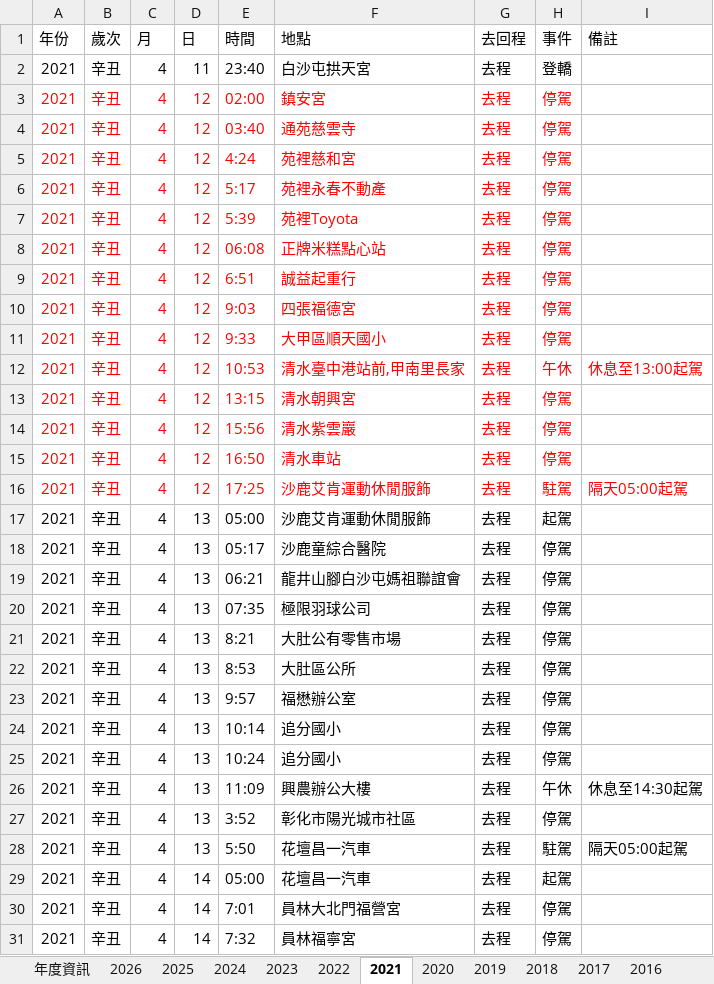
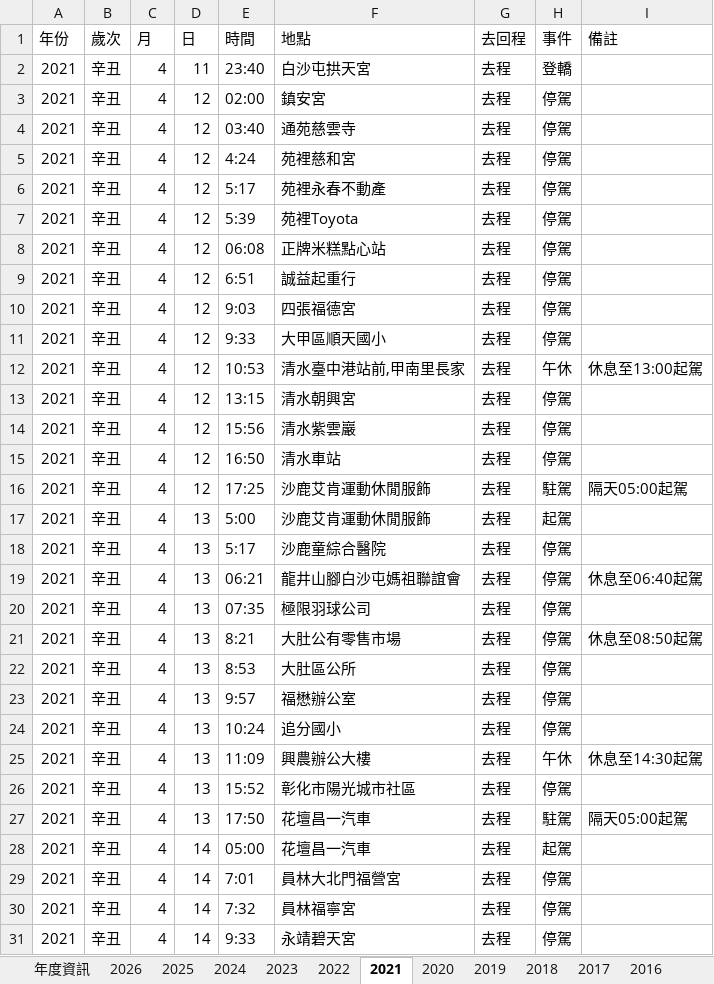
Before and after one commit to suptuchstop/mazu--cloud, an Excel workbook: BaishatunMAZU_Data.xlsx, sheet 2021, drawn as a sheet; only a part is shown; the shorter side is filled out with more unchanged rows; values as stored, in another font and other column widths than the file's, no borders; removed rows and columns are numbered as before the commit, all else as after; the diff covers the shown part only; the diff names each change by its address in the sheet, - before the commit and + after, or states it on an @@ line.

Commit message:
Add files via upload

```diff
--- a/BaishatunMAZU_Data.xlsx (sheet 2021)
+++ b/BaishatunMAZU_Data.xlsx (sheet 2021)
-A3:H11 text colour: #FF0000
+A3:H11 text colour: black
-A12:I12 text colour: #FF0000
+A12:I12 text colour: black
-A13:H15 text colour: #FF0000
+A13:H15 text colour: black
-A16:I16 text colour: #FF0000
+A16:I16 text colour: black
-E17 (時間): 05:00
+E17 (時間): 5:00
-E18 (時間): 05:17
+E18 (時間): 5:17
-I19 (備註): (empty)
+I19 (備註): 休息至06:40起駕
-I21 (備註): (empty)
+I21 (備註): 休息至08:50起駕
-row 24: 2021 | 辛丑 | 4 | 13 | 10:14 | 追分國小 | 去程 | 停駕
-E26 (時間): 3:52
+E26 (時間): 15:52
-E27 (時間): 5:50
+E27 (時間): 17:50
```
Also changed, not shown: 7 edited cells elsewhere in this sheet.
